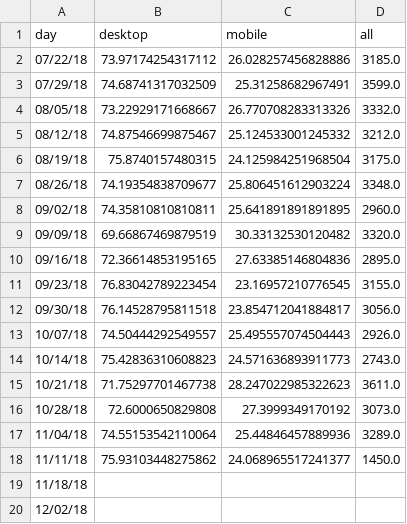
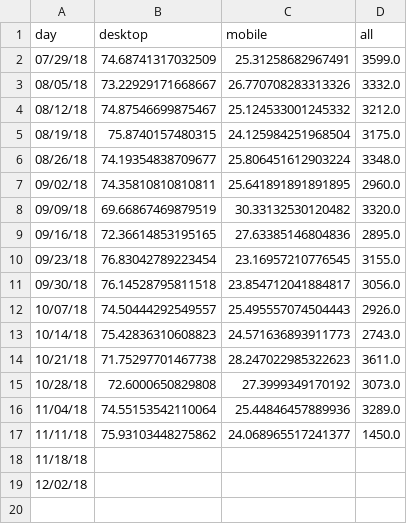
Before and after one commit to limitlessloop/vets.gov-status, a CSV file: _data/pension_mobile.csv, drawn as a sheet; the diff names each change by its address in the sheet, - before the commit and + after, or states it on an @@ line.

Commit message:
Updated Data

```diff
--- a/_data/pension_mobile.csv
+++ b/_data/pension_mobile.csv
-row 2: 07/22/18 | 73.97174254317112 | 26.028257456828886 | 3185.0
```
Also changed, not shown: _data/1990_mobile.csv, _data/burial_mobile.csv, 46 other files.
